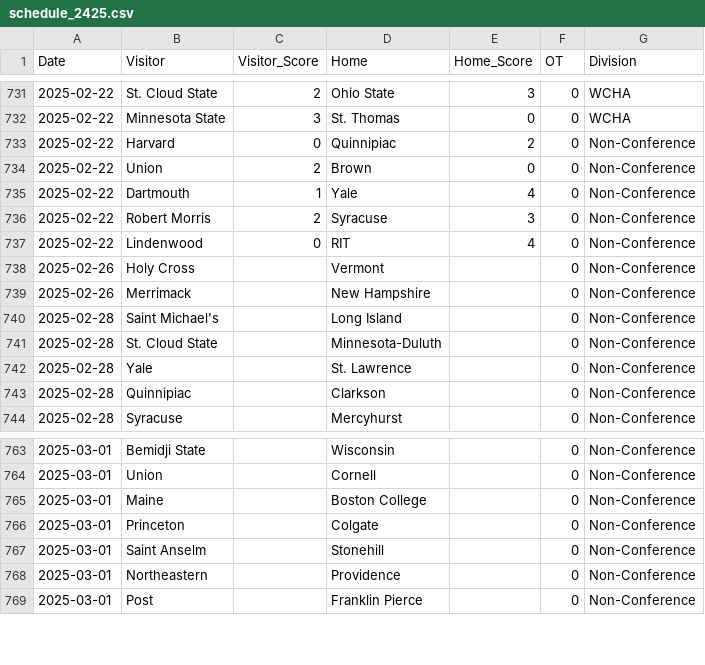
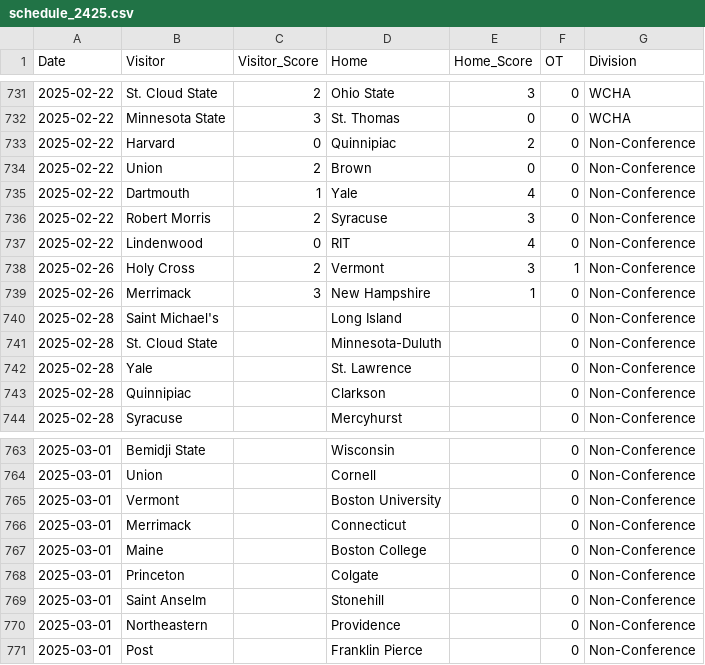
Before and after one commit to taylorlum/SYE, a CSV file: schedule_2425.csv, drawn as a sheet; only a part is shown, gaps mark what is left out.

```diff
--- a/schedule_2425.csv
+++ b/schedule_2425.csv
@@ -737,4 +737,4 @@ Date,Visitor,Visitor_Score,Home,Home_Score,OT,Division
 2025-02-22,Lindenwood,0,RIT,4,0,Non-Conference
-2025-02-26,Holy Cross,,Vermont,,0,Non-Conference
-2025-02-26,Merrimack,,New Hampshire,,0,Non-Conference
+2025-02-26,Holy Cross,2,Vermont,3,1,Non-Conference
+2025-02-26,Merrimack,3,New Hampshire,1,0,Non-Conference
 2025-02-28,Saint Michael's,,Long Island,,0,Non-Conference
@@ -764,2 +764,4 @@ Date,Visitor,Visitor_Score,Home,Home_Score,OT,Division
 2025-03-01,Union,,Cornell,,0,Non-Conference
+2025-03-01,Vermont,,Boston University,,0,Non-Conference
+2025-03-01,Merrimack,,Connecticut,,0,Non-Conference
 2025-03-01,Maine,,Boston College,,0,Non-Conference
```
